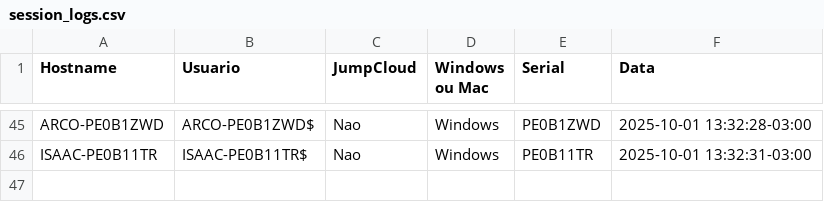
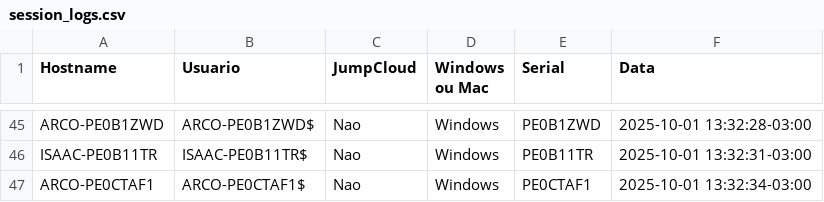
Before and after one commit to lucasldantas/scripts-public, a CSV file: session_logs.csv, drawn as a sheet; only a part is shown, gaps mark what is left out; the diff names each change by its address in the sheet, - before the commit and + after, or states it on an @@ line.

Commit message:
session_logs: append (Windows)

```diff
--- a/session_logs.csv
+++ b/session_logs.csv
+row 47: ARCO-PE0CTAF1 | ARCO-PE0CTAF1$ | Nao | Windows | PE0CTAF1 | 2025-10-01 13:32:34-03:00
```
